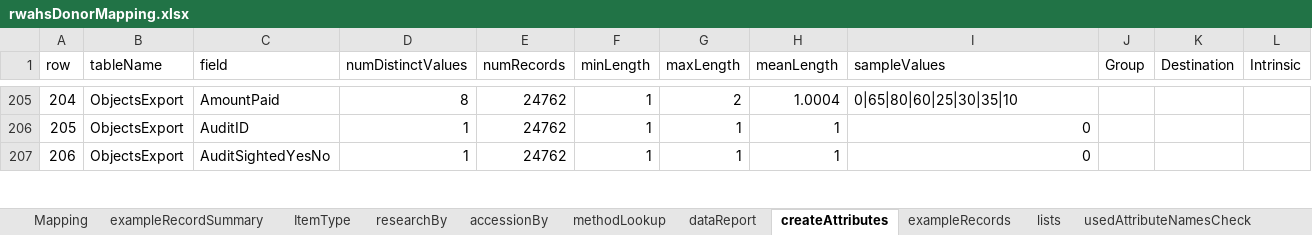
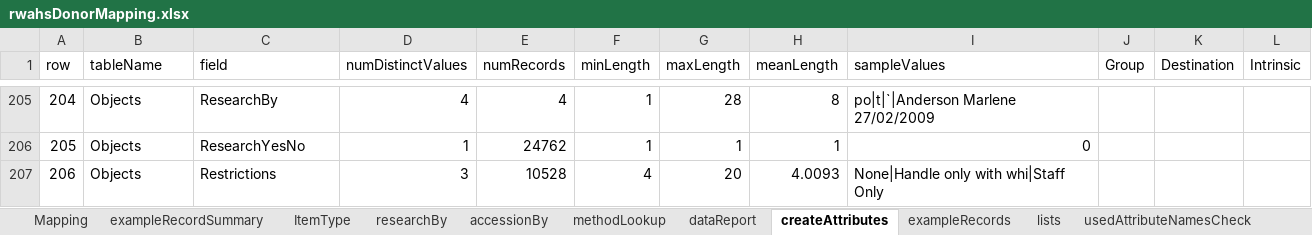
Before and after one commit to rwahs/import-scripts, an Excel workbook: importScripts/rwahsDonorMapping.xlsx, sheet createAttributes, drawn as a sheet; only a part is shown, gaps mark what is left out; values as stored, in another font and other column widths than the file's, no borders; charts and pictures not drawn; the diff covers the shown part only; the diff names each change by its address in the sheet, - before the commit and + after, or states it on an @@ line.

```diff
--- a/importScripts/rwahsDonorMapping.xlsx (sheet createAttributes)
+++ b/importScripts/rwahsDonorMapping.xlsx (sheet createAttributes)
-B205:B207 (tableName): ObjectsExport
+B205:B207 (tableName): Objects
-C205 (field): AmountPaid
+C205 (field): ResearchBy
-D205 (numDistinctValues): 8
+D205 (numDistinctValues): 4
-E205 (numRecords): 24762
+E205 (numRecords): 4
-G205 (maxLength): 2
+G205 (maxLength): 28
-H205 (meanLength): 1.0004
+H205 (meanLength): 8
-I205 (sampleValues): 0|65|80|60|25|30|35|10
+I205 (sampleValues): po|t|`|Anderson Marlene 27/02/2009
-C206 (field): AuditID
+C206 (field): ResearchYesNo
-C207 (field): AuditSightedYesNo
+C207 (field): Restrictions
-D207 (numDistinctValues): 1
+D207 (numDistinctValues): 3
-E207 (numRecords): 24762
+E207 (numRecords): 10528
-F207 (minLength): 1
+F207 (minLength): 4
-G207 (maxLength): 1
+G207 (maxLength): 20
-H207 (meanLength): 1
+H207 (meanLength): 4.0093
-I207 (sampleValues): 0
+I207 (sampleValues): None|Handle only with whi|Staff Only
```
Also changed, not shown: 159 edited cells elsewhere in this sheet, sheet dataReport, sheet Mapping, hidden cells, 2 other files.
